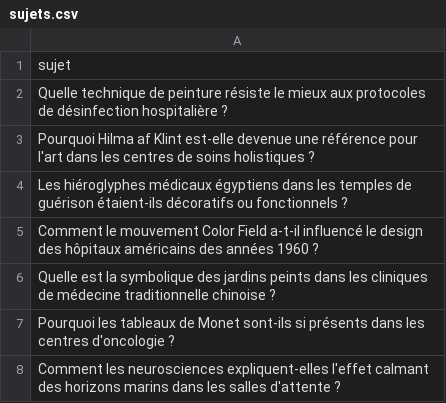
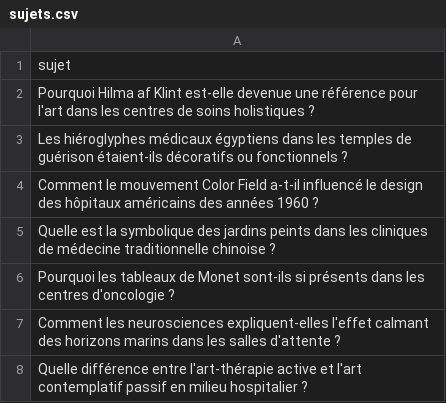
Before and after one commit to Metalosmose21/Cabinet-m-dical-1-, a CSV file: sujets.csv, drawn as a sheet; only a part is shown; the shorter side is filled out with more unchanged rows.

```diff
--- a/sujets.csv
+++ b/sujets.csv
@@ -1,3 +1,2 @@
 sujet
-Quelle technique de peinture résiste le mieux aux protocoles de désinfection hospitalière ?
 Pourquoi Hilma af Klint est-elle devenue une référence pour l'art dans les centres de soins holistiques ?
```
Also changed, not shown: sujets_traites.csv.
